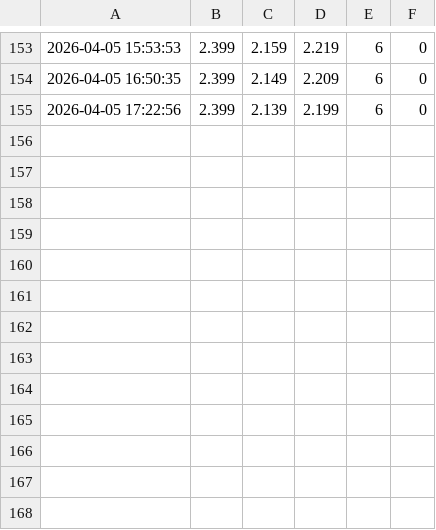
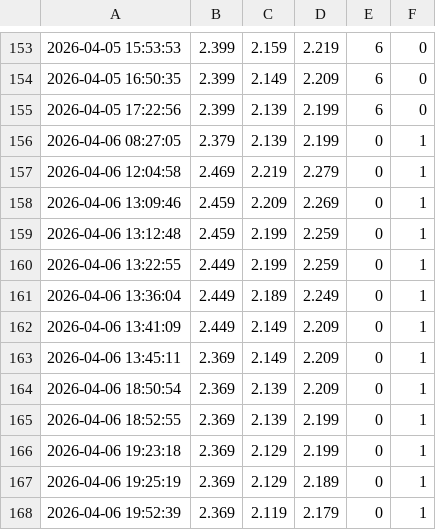
Before and after one commit to umbrellav06/station-api, a CSV file: hem_prices.csv, drawn as a sheet; only a part is shown, gaps mark what is left out; the diff names each change by its address in the sheet, - before the commit and + after, or states it on an @@ line.

```diff
--- a/hem_prices.csv
+++ b/hem_prices.csv
+row 156: 2026-04-06 08:27:05 | 2.379 | 2.139 | 2.199 | 0 | 1
+row 157: 2026-04-06 12:04:58 | 2.469 | 2.219 | 2.279 | 0 | 1
+row 158: 2026-04-06 13:09:46 | 2.459 | 2.209 | 2.269 | 0 | 1
+row 159: 2026-04-06 13:12:48 | 2.459 | 2.199 | 2.259 | 0 | 1
+row 160: 2026-04-06 13:22:55 | 2.449 | 2.199 | 2.259 | 0 | 1
+row 161: 2026-04-06 13:36:04 | 2.449 | 2.189 | 2.249 | 0 | 1
+row 162: 2026-04-06 13:41:09 | 2.449 | 2.149 | 2.209 | 0 | 1
+row 163: 2026-04-06 13:45:11 | 2.369 | 2.149 | 2.209 | 0 | 1
+row 164: 2026-04-06 18:50:54 | 2.369 | 2.139 | 2.209 | 0 | 1
+row 165: 2026-04-06 18:52:55 | 2.369 | 2.139 | 2.199 | 0 | 1
+row 166: 2026-04-06 19:23:18 | 2.369 | 2.129 | 2.199 | 0 | 1
+row 167: 2026-04-06 19:25:19 | 2.369 | 2.129 | 2.189 | 0 | 1
+row 168: 2026-04-06 19:52:39 | 2.369 | 2.119 | 2.179 | 0 | 1
```
